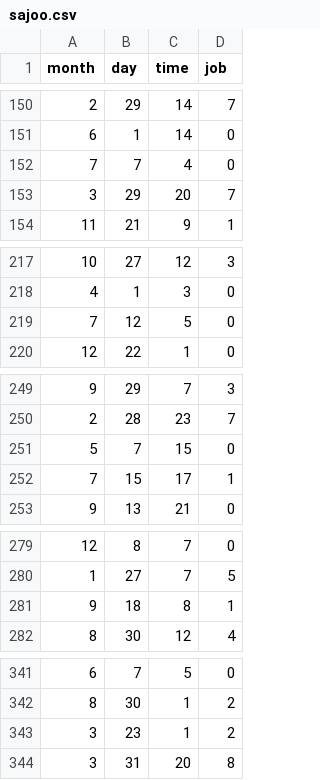
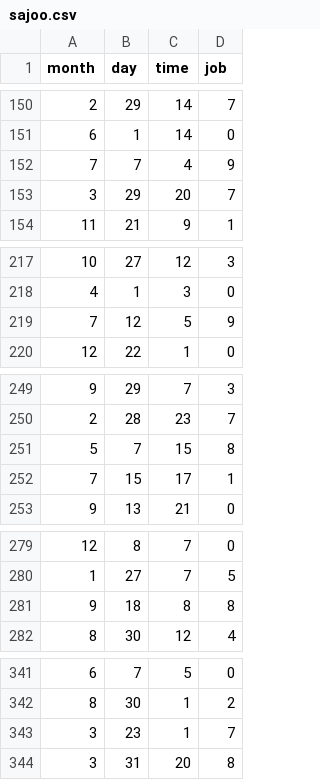
Before and after one commit to hongjai-rhee/public, a CSV file: sajoo.csv, drawn as a sheet; only a part is shown, gaps mark what is left out; the diff covers the shown part only.

```diff
--- a/sajoo.csv
+++ b/sajoo.csv
@@ -151,3 +151,3 @@ month,day,time,job
 6,1,14,0
-7,7,4,0
+7,7,4,9
 3,29,20,7
@@ -218,3 +218,3 @@ month,day,time,job
 4,1,3,0
-7,12,5,0
+7,12,5,9
 12,22,1,0
@@ -250,3 +250,3 @@ month,day,time,job
 2,28,23,7
-5,7,15,0
+5,7,15,8
 7,15,17,1
@@ -280,3 +280,3 @@ month,day,time,job
 1,27,7,5
-9,18,8,1
+9,18,8,8
 8,30,12,4
@@ -342,3 +342,3 @@ month,day,time,job
 8,30,1,2
-3,23,1,2
+3,23,1,7
 3,31,20,8
```
Also changed, not shown: 10 edited cells elsewhere in this file.
